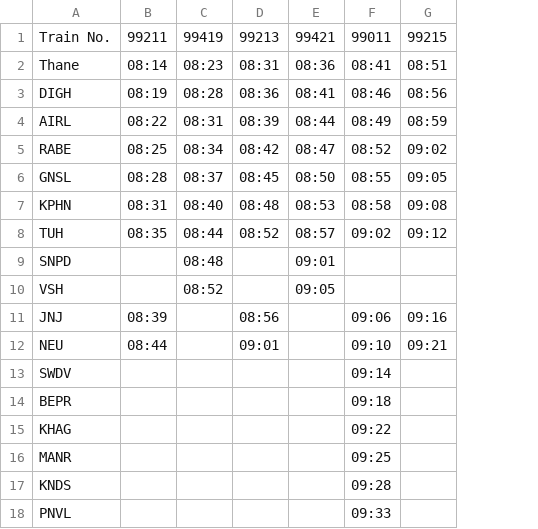
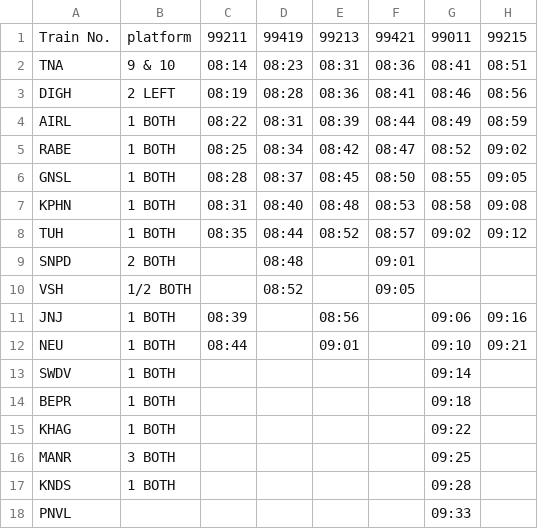
Before and after one commit to alankaarkadu-007/uran-local-timetable, a CSV file: data/timetables/table-2.csv, drawn as a sheet; only a part is shown; the diff names each change by its address in the sheet, - before the commit and + after, or states it on an @@ line.

Commit message:
Add files via upload

```diff
--- a/data/timetables/table-2.csv
+++ b/data/timetables/table-2.csv
+column B, rows 1-17: platform | 9 & 10 | 2 LEFT | 1 BOTH | 1 BOTH | 1 BOTH | 1 BOTH | 1 BOTH | 2 BOTH | 1/2 BOTH | 1 BOTH | 1 BOTH | 1 BOTH | 1 BOTH | 1 BOTH | 3 BOTH | 1 BOTH
-A2: Thane
+A2: TNA
```
